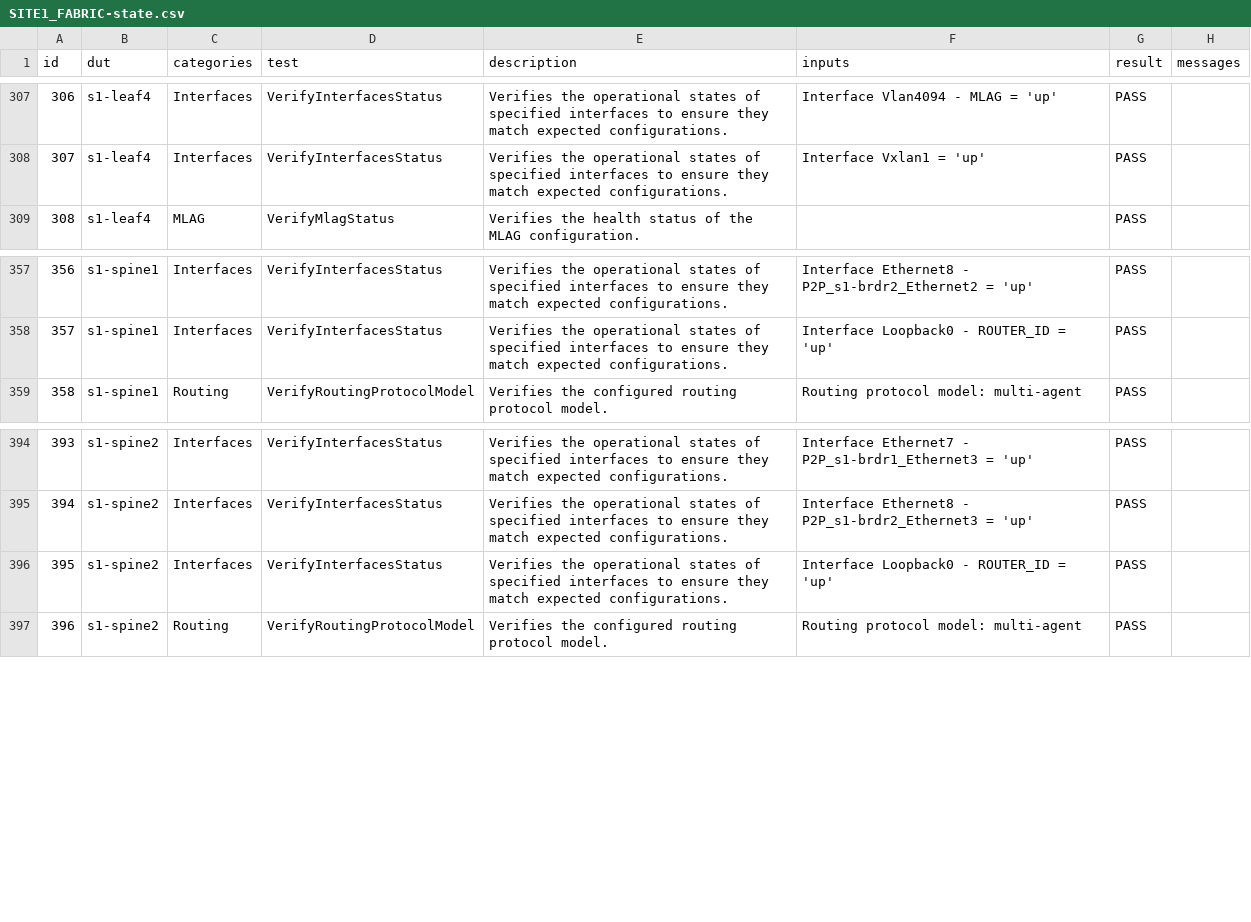
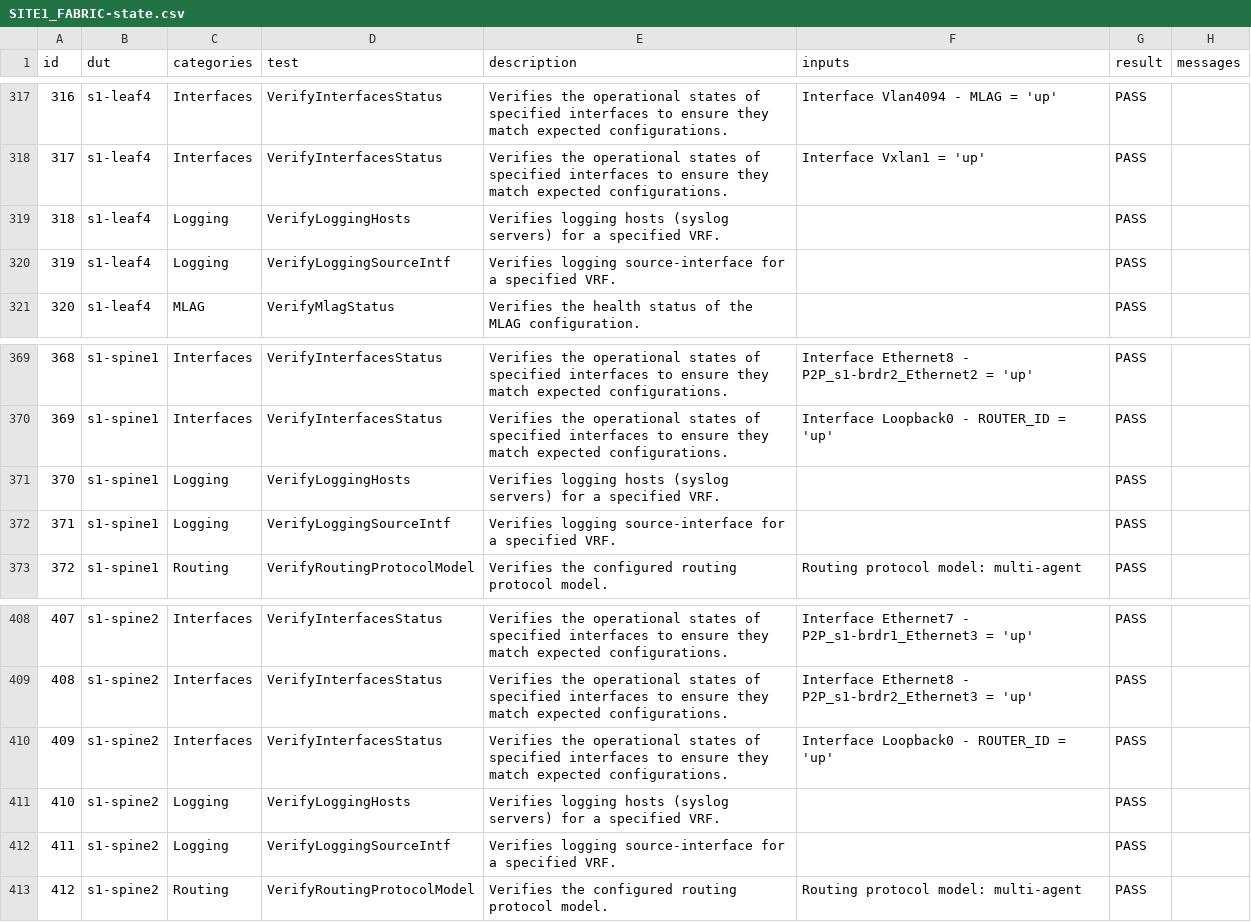
Before and after one commit to nicholas-rosa/ci-workshops-avd, a CSV file: labs/NET_TESTING/sites/site_1/reports/SITE1_FABRIC-state.csv, drawn as a sheet; only a part is shown, gaps mark what is left out; the diff covers the shown part only; the diff names each change by its address in the sheet, - before the commit and + after, or states it on an @@ line.

Commit message:
add logging

```diff
--- a/labs/NET_TESTING/sites/site_1/reports/SITE1_FABRIC-state.csv
+++ b/labs/NET_TESTING/sites/site_1/reports/SITE1_FABRIC-state.csv
@@ column A (id) renumbered from row 42 down @@
+row 319: 318 | s1-leaf4 | Logging | VerifyLoggingHosts | Verifies logging hosts (syslog servers) for a specified VRF. |  | PASS
+row 320: 319 | s1-leaf4 | Logging | VerifyLoggingSourceIntf | Verifies logging source-interface for a specified VRF. |  | PASS
+row 371: 370 | s1-spine1 | Logging | VerifyLoggingHosts | Verifies logging hosts (syslog servers) for a specified VRF. |  | PASS
+row 372: 371 | s1-spine1 | Logging | VerifyLoggingSourceIntf | Verifies logging source-interface for a specified VRF. |  | PASS
+row 411: 410 | s1-spine2 | Logging | VerifyLoggingHosts | Verifies logging hosts (syslog servers) for a specified VRF. |  | PASS
+row 412: 411 | s1-spine2 | Logging | VerifyLoggingSourceIntf | Verifies logging source-interface for a specified VRF. |  | PASS
```
Also changed, not shown: 10 added rows elsewhere in this file, 43 other files.
